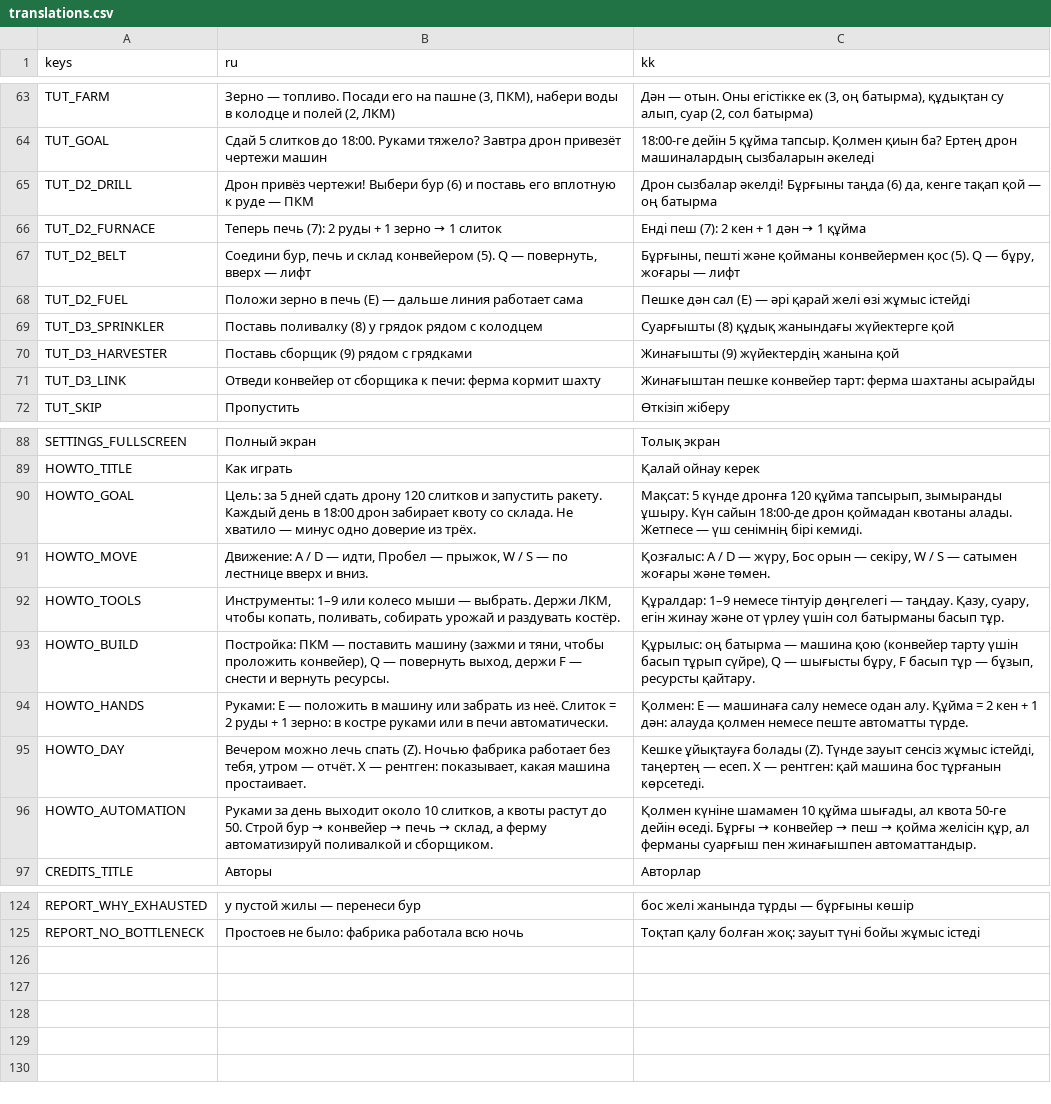
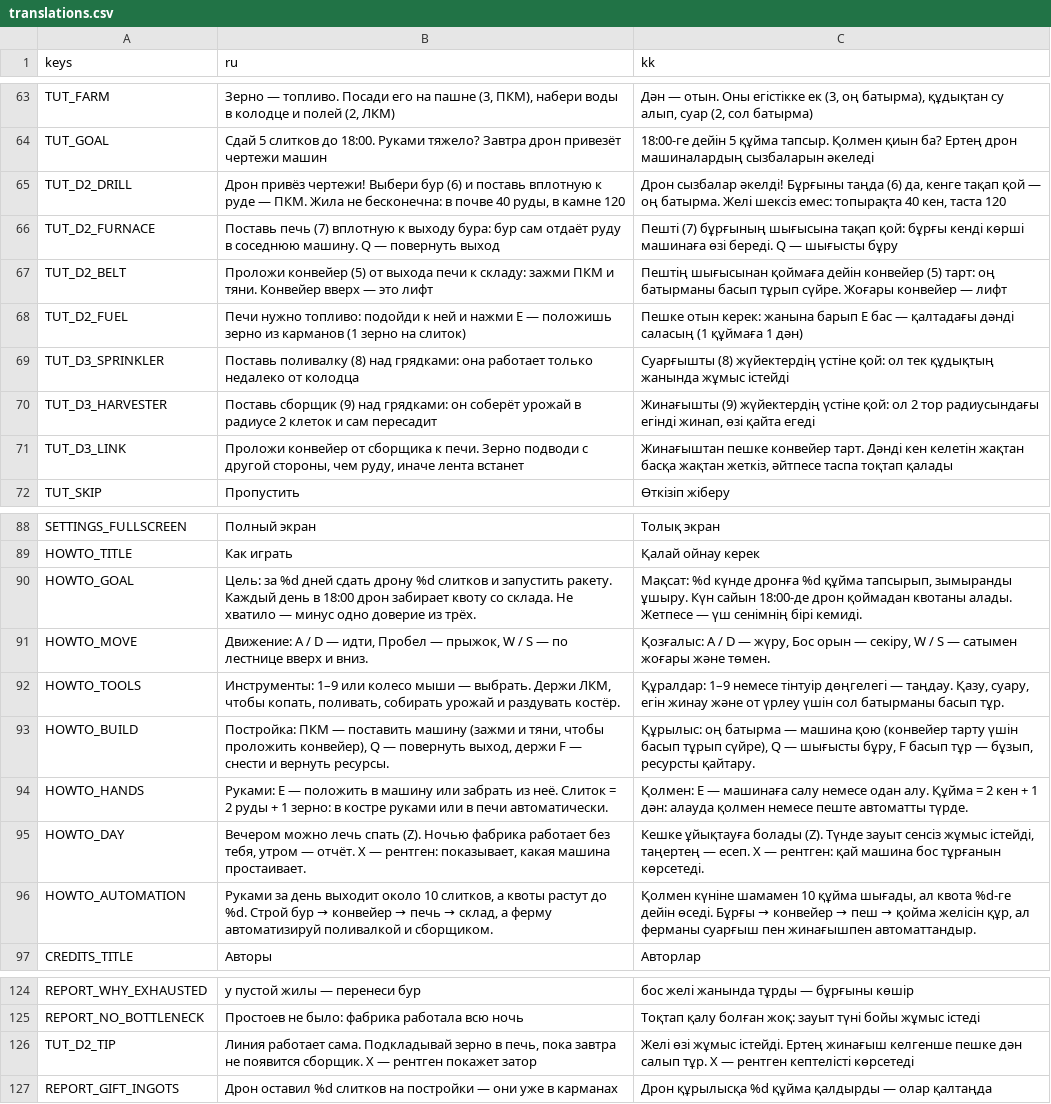
Before and after one commit to hinabaina/urban-robot, a CSV file: data/translations.csv, drawn as a sheet; only a part is shown, gaps mark what is left out.

```diff
--- a/data/translations.csv
+++ b/data/translations.csv
@@ -64,9 +64,9 @@ TUT_FARM,"Зерно — топливо. Посади его на пашне (3,
 TUT_GOAL,Сдай 5 слитков до 18:00. Руками тяжело? Завтра дрон привезёт чертежи машин,18:00-ге дейін 5 құйма тапсыр. Қолмен қиын ба? Ертең дрон машиналардың сызбаларын әкеледі
-TUT_D2_DRILL,Дрон привёз чертежи! Выбери бур (6) и поставь его вплотную к руде — ПКМ,"Дрон сызбалар әкелді! Бұрғыны таңда (6) да, кенге тақап қой — оң батырма"
-TUT_D2_FURNACE,Теперь печь (7): 2 руды + 1 зерно → 1 слиток,Енді пеш (7): 2 кен + 1 дән → 1 құйма
-TUT_D2_BELT,"Соедини бур, печь и склад конвейером (5). Q — повернуть, вверх — лифт","Бұрғыны, пешті және қойманы конвейермен қос (5). Q — бұру, жоғары — лифт"
-TUT_D2_FUEL,Положи зерно в печь (E) — дальше линия работает сама,Пешке дән сал (E) — әрі қарай желі өзі жұмыс істейді
-TUT_D3_SPRINKLER,Поставь поливалку (8) у грядок рядом с колодцем,Суарғышты (8) құдық жанындағы жүйектерге қой
-TUT_D3_HARVESTER,Поставь сборщик (9) рядом с грядками,Жинағышты (9) жүйектердің жанына қой
-TUT_D3_LINK,Отведи конвейер от сборщика к печи: ферма кормит шахту,Жинағыштан пешке конвейер тарт: ферма шахтаны асырайды
+TUT_D2_DRILL,"Дрон привёз чертежи! Выбери бур (6) и поставь вплотную к руде — ПКМ. Жила не бесконечна: в почве 40 руды, в камне 120","Дрон сызбалар әкелді! Бұрғыны таңда (6) да, кенге тақап қой — оң батырма. Желі шексіз емес: топырақта 40 кен, таста 120"
+TUT_D2_FURNACE,Поставь печь (7) вплотную к выходу бура: бур сам отдаёт руду в соседнюю машину. Q — повернуть выход,Пешті (7) бұрғының шығысына тақап қой: бұрғы кенді көрші машинаға өзі береді. Q — шығысты бұру
+TUT_D2_BELT,Проложи конвейер (5) от выхода печи к складу: зажми ПКМ и тяни. Конвейер вверх — это лифт,Пештің шығысынан қоймаға дейін конвейер (5) тарт: оң батырманы басып тұрып сүйре. Жоғары конвейер — лифт
+TUT_D2_FUEL,Печи нужно топливо: подойди к ней и нажми E — положишь зерно из карманов (1 зерно на слиток),Пешке отын керек: жанына барып E бас — қалтадағы дәнді саласың (1 құймаға 1 дән)
+TUT_D3_SPRINKLER,Поставь поливалку (8) над грядками: она работает только недалеко от колодца,Суарғышты (8) жүйектердің үстіне қой: ол тек құдықтың жанында жұмыс істейді
+TUT_D3_HARVESTER,Поставь сборщик (9) над грядками: он соберёт урожай в радиусе 2 клеток и сам пересадит,"Жинағышты (9) жүйектердің үстіне қой: ол 2 тор радиусындағы егінді жинап, өзі қайта егеді"
+TUT_D3_LINK,"Проложи конвейер от сборщика к печи. Зерно подводи с другой стороны, чем руду, иначе лента встанет","Жинағыштан пешке конвейер тарт. Дәнді кен келетін жақтан басқа жақтан жеткіз, әйтпесе таспа тоқтап қалады"
 TUT_SKIP,Пропустить,Өткізіп жіберу
@@ -89,3 +89,3 @@ SETTINGS_FULLSCREEN,Полный экран,Толық экран
 HOWTO_TITLE,Как играть,Қалай ойнау керек
-HOWTO_GOAL,Цель: за 5 дней сдать дрону 120 слитков и запустить ракету. Каждый день в 18:00 дрон забирает квоту со склада. Не хватило — минус одно доверие из трёх.,"Мақсат: 5 күнде дронға 120 құйма тапсырып, зымыранды ұшыру. Күн сайын 18:00-де дрон қоймадан квотаны алады. Жетпесе — үш сенімнің бірі кемиді."
+HOWTO_GOAL,Цель: за %d дней сдать дрону %d слитков и запустить ракету. Каждый день в 18:00 дрон забирает квоту со склада. Не хватило — минус одно доверие из трёх.,"Мақсат: %d күнде дронға %d құйма тапсырып, зымыранды ұшыру. Күн сайын 18:00-де дрон қоймадан квотаны алады. Жетпесе — үш сенімнің бірі кемиді."
 HOWTO_MOVE,"Движение: A / D — идти, Пробел — прыжок, W / S — по лестнице вверх и вниз.","Қозғалыс: A / D — жүру, Бос орын — секіру, W / S — сатымен жоғары және төмен."
@@ -95,3 +95,3 @@ HOWTO_HANDS,Руками: E — положить в машину или забр
 HOWTO_DAY,"Вечером можно лечь спать (Z). Ночью фабрика работает без тебя, утром — отчёт. X — рентген: показывает, какая машина простаивает.","Кешке ұйықтауға болады (Z). Түнде зауыт сенсіз жұмыс істейді, таңертең — есеп. X — рентген: қай машина бос тұрғанын көрсетеді."
-HOWTO_AUTOMATION,"Руками за день выходит около 10 слитков, а квоты растут до 50. Строй бур → конвейер → печь → склад, а ферму автоматизируй поливалкой и сборщиком.","Қолмен күніне шамамен 10 құйма шығады, ал квота 50-ге дейін өседі. Бұрғы → конвейер → пеш → қойма желісін құр, ал ферманы суарғыш пен жинағышпен автоматтандыр."
+HOWTO_AUTOMATION,"Руками за день выходит около 10 слитков, а квоты растут до %d. Строй бур → конвейер → печь → склад, а ферму автоматизируй поливалкой и сборщиком.","Қолмен күніне шамамен 10 құйма шығады, ал квота %d-ге дейін өседі. Бұрғы → конвейер → пеш → қойма желісін құр, ал ферманы суарғыш пен жинағышпен автоматтандыр."
 CREDITS_TITLE,Авторы,Авторлар
@@ -125 +125,3 @@ REPORT_WHY_EXHAUSTED,у пустой жилы — перенеси бур,бос
 REPORT_NO_BOTTLENECK,Простоев не было: фабрика работала всю ночь,Тоқтап қалу болған жоқ: зауыт түні бойы жұмыс істеді
+TUT_D2_TIP,"Линия работает сама. Подкладывай зерно в печь, пока завтра не появится сборщик. X — рентген покажет затор",Желі өзі жұмыс істейді. Ертең жинағыш келгенше пешке дән салып тұр. X — рентген кептелісті көрсетеді
+REPORT_GIFT_INGOTS,Дрон оставил %d слитков на постройки — они уже в карманах,Дрон құрылысқа %d құйма қалдырды — олар қалтаңда
```
Also changed, not shown: 6 other files.
